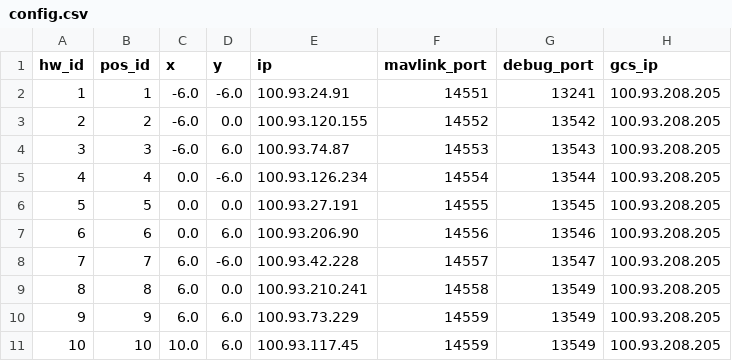
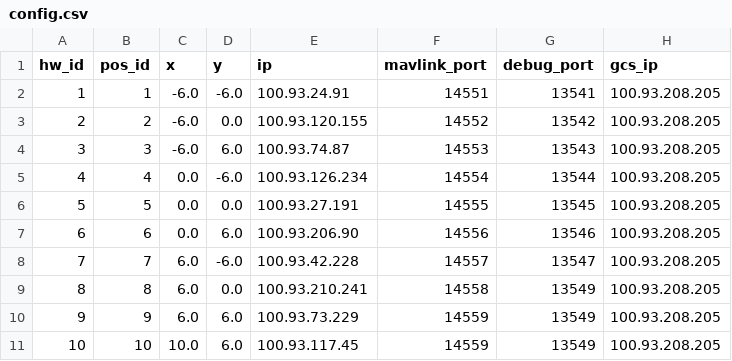
Before and after one commit to alireza787b/mavsdk_drone_show, a CSV file: config.csv, drawn as a sheet.

Commit message:
Update configuration: 2025-01-24 05:04:19

```diff
--- a/config.csv
+++ b/config.csv
@@ -1,3 +1,3 @@
 hw_id,pos_id,x,y,ip,mavlink_port,debug_port,gcs_ip
-1,1,-6.0,-6.0,100.93.24.91,14551,13241,100.93.208.205
+1,1,-6.0,-6.0,100.93.24.91,14551,13541,100.93.208.205
 2,2,-6.0,0.0,100.93.120.155,14552,13542,100.93.208.205
```
